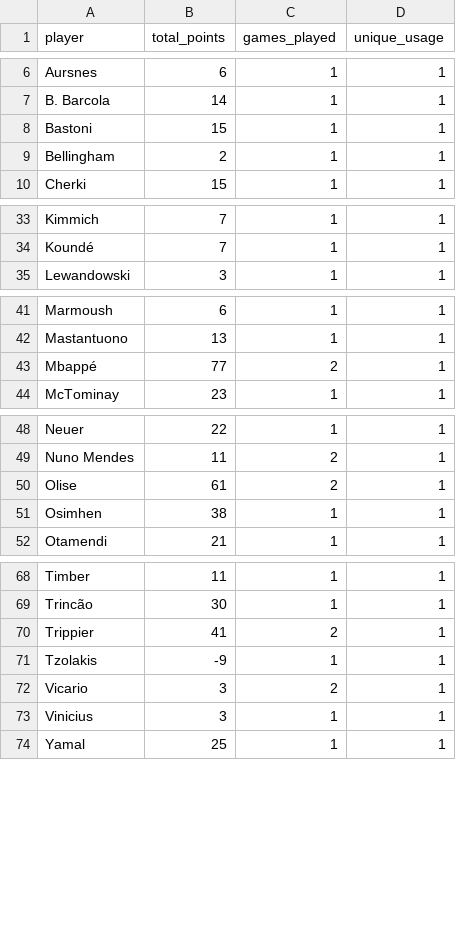
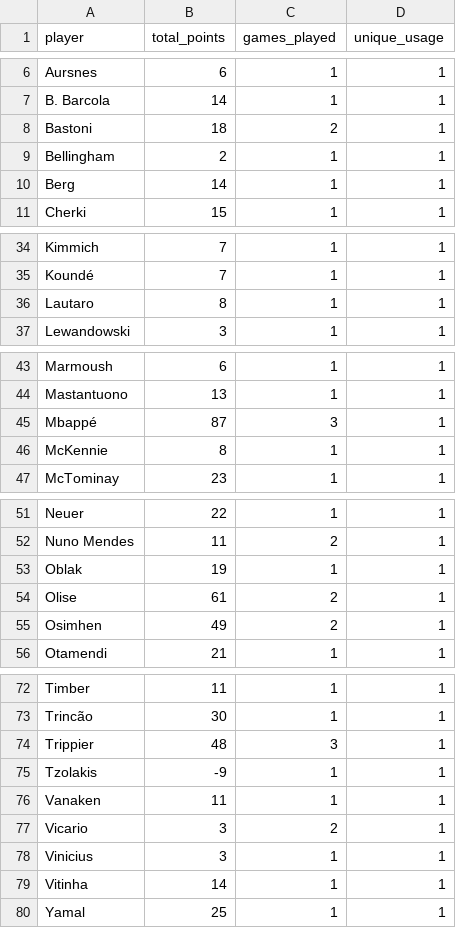
Before and after one commit to mldiego/ff, a CSV file: data/dieman95_champions.csv, drawn as a sheet; only a part is shown, gaps mark what is left out; the diff covers the shown part only.

```diff
--- a/data/dieman95_champions.csv
+++ b/data/dieman95_champions.csv
@@ -7,4 +7,5 @@ Aursnes,6,1,1
 B. Barcola,14,1,1
-Bastoni,15,1,1
+Bastoni,18,2,1
 Bellingham,2,1,1
+Berg,14,1,1
 Cherki,15,1,1
@@ -34,2 +35,3 @@ Kimmich,7,1,1
 Koundé,7,1,1
+Lautaro,8,1,1
 Lewandowski,3,1,1
@@ -42,3 +44,4 @@ Marmoush,6,1,1
 Mastantuono,13,1,1
-Mbappé,77,2,1
+Mbappé,87,3,1
+McKennie,8,1,1
 McTominay,23,1,1
@@ -49,4 +52,5 @@ Neuer,22,1,1
 Nuno Mendes,11,2,1
+Oblak,19,1,1
 Olise,61,2,1
-Osimhen,38,1,1
+Osimhen,49,2,1
 Otamendi,21,1,1
@@ -69,6 +73,8 @@ Timber,11,1,1
 Trincão,30,1,1
-Trippier,41,2,1
+Trippier,48,3,1
 Tzolakis,-9,1,1
+Vanaken,11,1,1
 Vicario,3,2,1
 Vinicius,3,1,1
+Vitinha,14,1,1
 Yamal,25,1,1
```
Also changed, not shown: 2 edited cells elsewhere in this file, data/cmanzanas_champions.csv, data/cmanzanas_laliga.csv, 6 other files.
